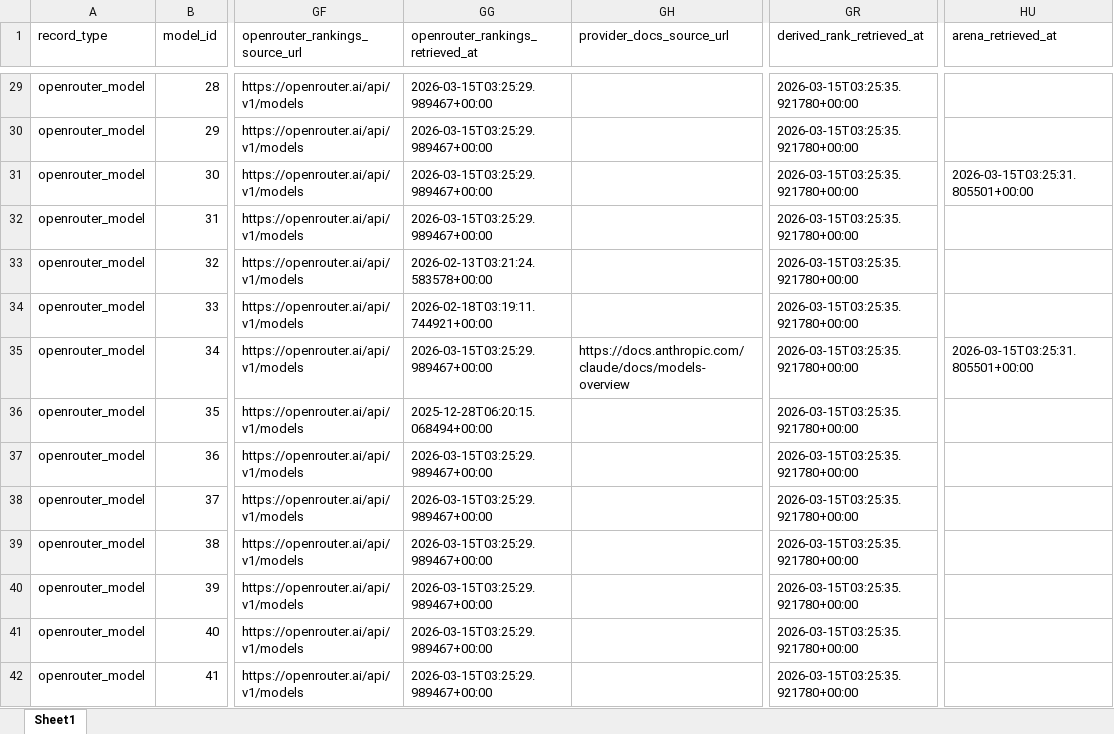
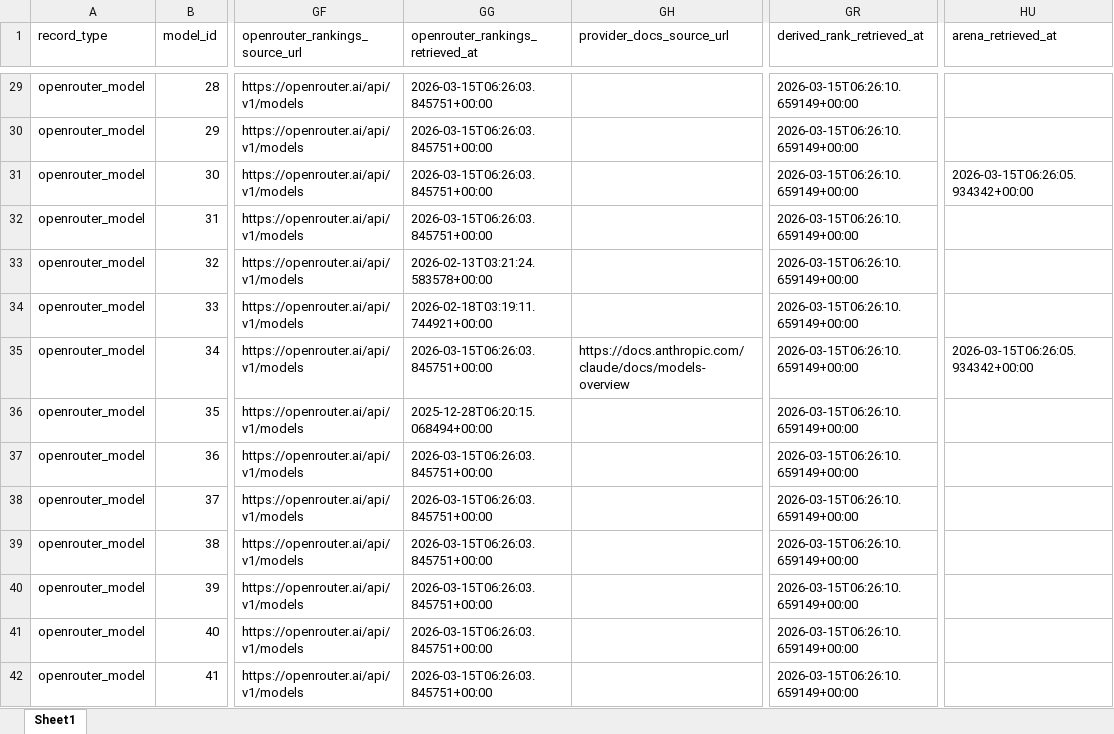
Before and after one commit to LLLHive/LLMHIVE, an Excel workbook: data/modeldb/LLMHive_OpenRouter_SingleSheet_ModelDB_Enriched_2025-12-25.xlsx, sheet Sheet1, drawn as a sheet; only a part is shown, gaps mark what is left out; values as stored, in another font and other column widths than the file's, no borders; the diff covers the shown part only; the diff names each change by its address in the sheet, - before the commit and + after, or states it on an @@ line.

```diff
--- a/data/modeldb/LLMHive_OpenRouter_SingleSheet_ModelDB_Enriched_2025-12-25.xlsx (sheet Sheet1)
+++ b/data/modeldb/LLMHive_OpenRouter_SingleSheet_ModelDB_Enriched_2025-12-25.xlsx (sheet Sheet1)
-GG29:GG32 (openrouter_rankings_retrieved_at): 2026-03-15T03:25:29.989467+00:00
+GG29:GG32 (openrouter_rankings_retrieved_at): 2026-03-15T06:26:03.845751+00:00
-GR29:GR42 (derived_rank_retrieved_at): 2026-03-15T03:25:35.921780+00:00
+GR29:GR42 (derived_rank_retrieved_at): 2026-03-15T06:26:10.659149+00:00
-HU31 (arena_retrieved_at): 2026-03-15T03:25:31.805501+00:00
+HU31 (arena_retrieved_at): 2026-03-15T06:26:05.934342+00:00
-GG35 (openrouter_rankings_retrieved_at): 2026-03-15T03:25:29.989467+00:00
+GG35 (openrouter_rankings_retrieved_at): 2026-03-15T06:26:03.845751+00:00
-HU35 (arena_retrieved_at): 2026-03-15T03:25:31.805501+00:00
+HU35 (arena_retrieved_at): 2026-03-15T06:26:05.934342+00:00
-GG37:GG42 (openrouter_rankings_retrieved_at): 2026-03-15T03:25:29.989467+00:00
+GG37:GG42 (openrouter_rankings_retrieved_at): 2026-03-15T06:26:03.845751+00:00
```
Also changed, not shown: 821 edited cells elsewhere in this sheet.
